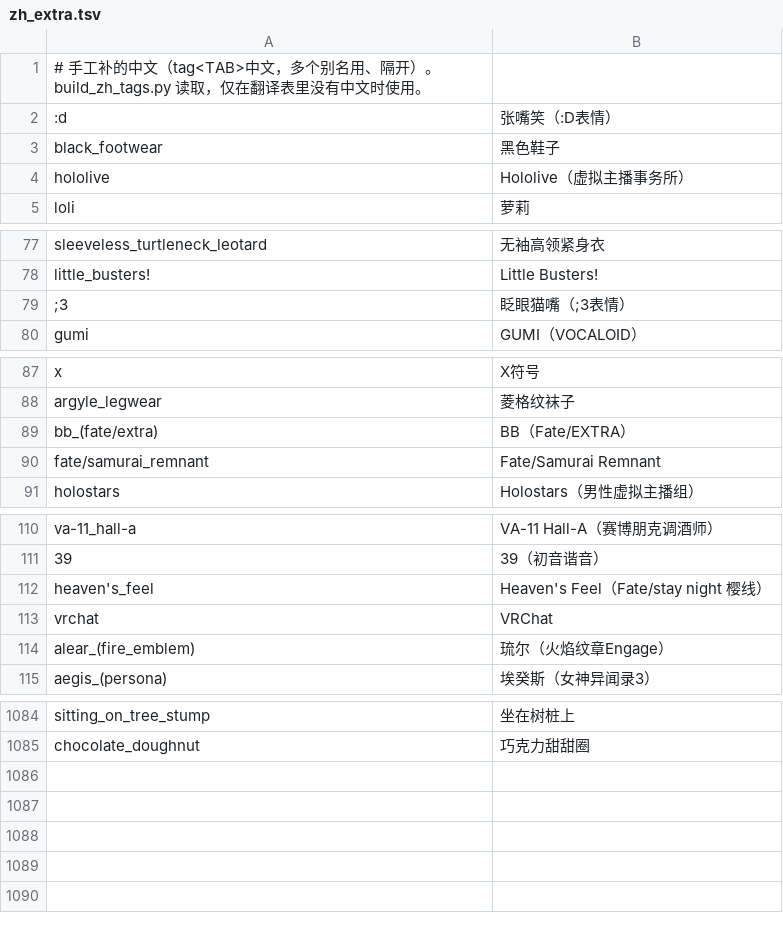
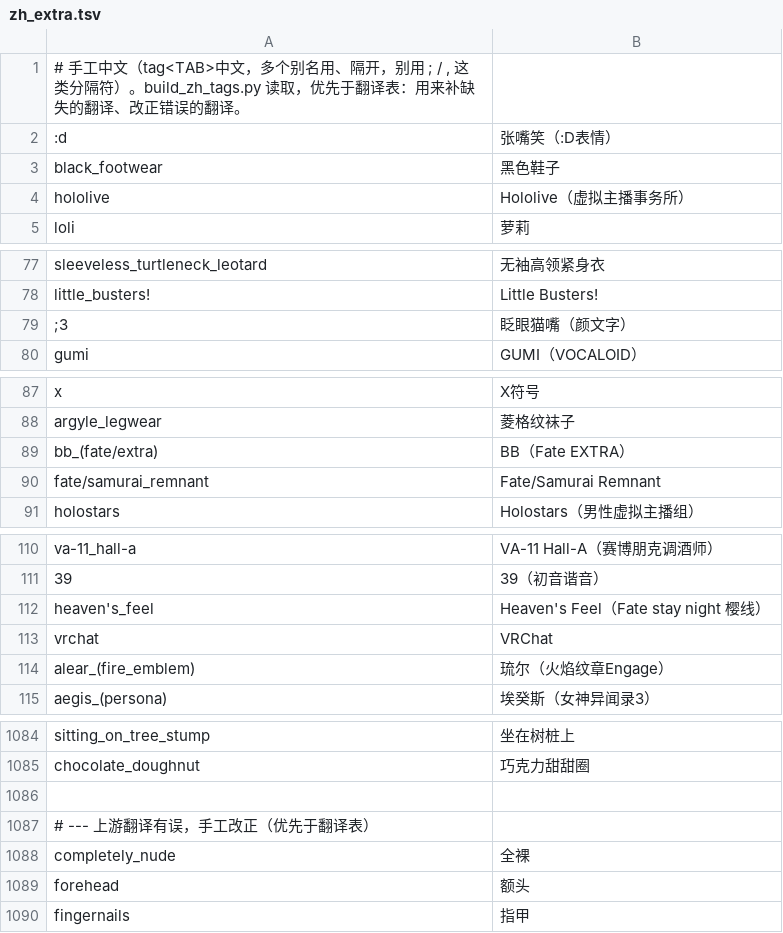
Before and after one commit to nb-diok-in-sky/ComfyUI-ZH-Tag-Helper, a TSV file: tools/zh_extra.tsv, drawn as a sheet; only a part is shown, gaps mark what is left out; the diff covers the shown part only.

Commit message:
Fix misclassified tags and wrong display names
Keyword rules now only match whole words (chair is not hair, houndstooth
is not tooth), whole tag families are handled first (holding_, another's,
_day, _background), and per-tag fixes live in tools/overrides.tsv.
Hand translations in zh_extra.tsv now override the upstream table and the
translation is always the display name, fixing Japanese/odd names.

```diff
--- a/tools/zh_extra.tsv
+++ b/tools/zh_extra.tsv
@@ -1,2 +1,2 @@
-# 手工补的中文（tag<TAB>中文，多个别名用、隔开）。build_zh_tags.py 读取，仅在翻译表里没有中文时使用。
+# 手工中文（tag<TAB>中文，多个别名用、隔开，别用 ; / , 这类分隔符）。build_zh_tags.py 读取，优先于翻译表：用来补缺失的翻译、改正错误的翻译。
 :d	张嘴笑（:D表情）
@@ -78,3 +78,3 @@ sleeveless_turtleneck_leotard	无袖高领紧身衣
 little_busters!	Little Busters!
-;3	眨眼猫嘴（;3表情）
+;3	眨眼猫嘴（颜文字）
 gumi	GUMI（VOCALOID）
@@ -88,3 +88,3 @@ x	X符号
 argyle_legwear	菱格纹袜子
-bb_(fate/extra)	BB（Fate/EXTRA）
+bb_(fate/extra)	BB（Fate EXTRA）
 fate/samurai_remnant	Fate/Samurai Remnant
@@ -111,3 +111,3 @@ va-11_hall-a	VA-11 Hall-A（赛博朋克调酒师）
 39	39（初音谐音）
-heaven's_feel	Heaven's Feel（Fate/stay night 樱线）
+heaven's_feel	Heaven's Feel（Fate stay night 樱线）
 vrchat	VRChat
@@ -1085 +1085,6 @@ sitting_on_tree_stump	坐在树桩上
 chocolate_doughnut	巧克力甜甜圈
+
+# --- 上游翻译有误，手工改正（优先于翻译表）
+completely_nude	全裸
+forehead	额头
+fingernails	指甲
```
Also changed, not shown: 10 edited cells elsewhere in this file, 5 other files.
